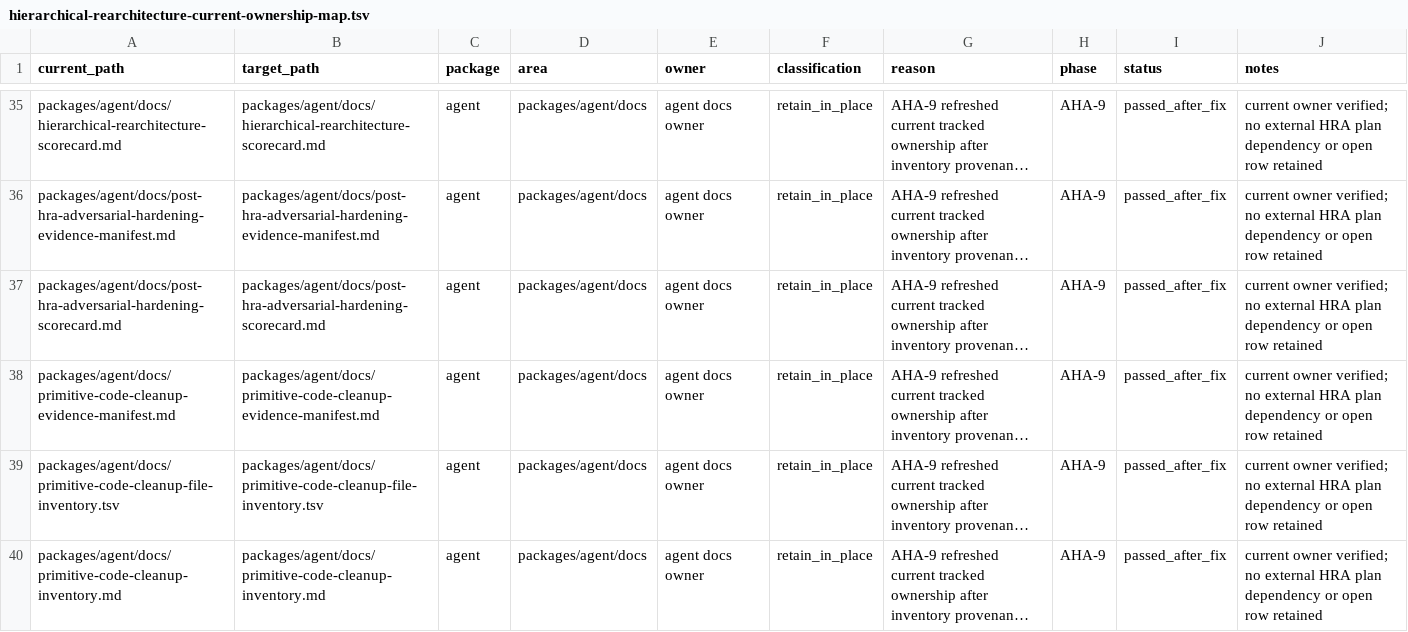
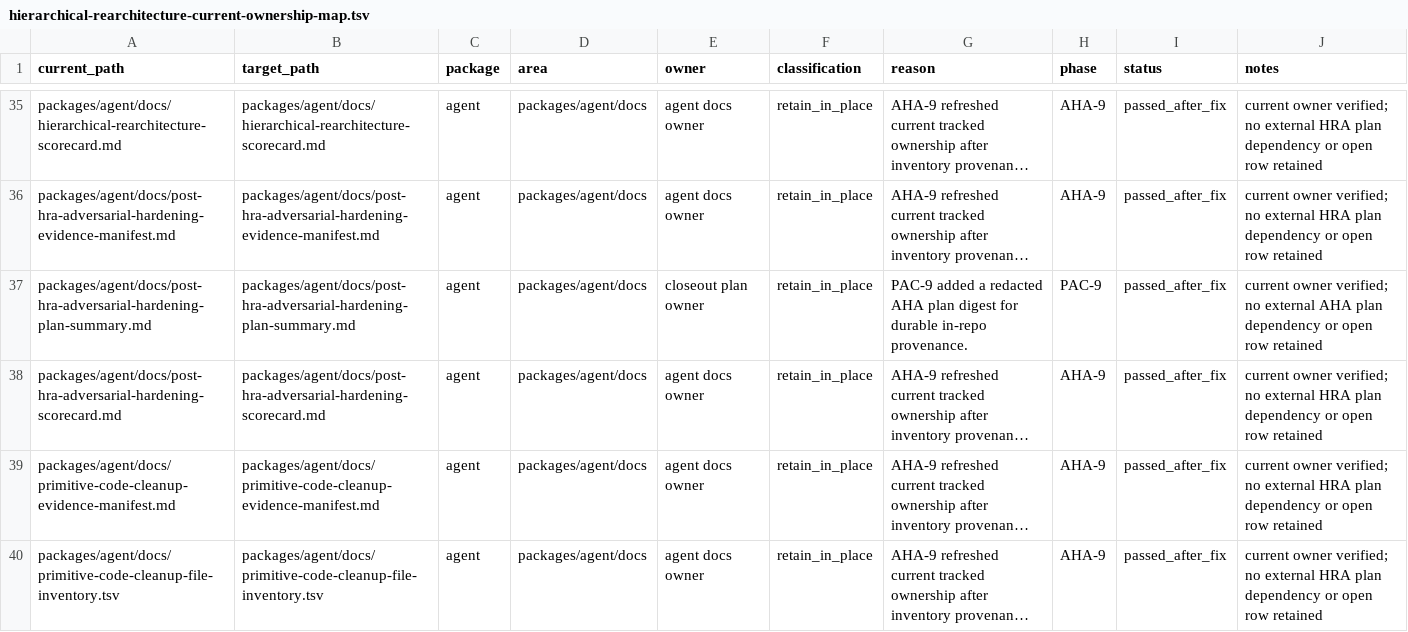
Before and after one commit to mhismail3/tron, a TSV file: packages/agent/docs/hierarchical-rearchitecture-current-ownership-map.tsv, drawn as a sheet; only a part is shown, gaps mark what is left out; the shorter side is filled out with more unchanged rows; long unchanged cells end in …; the diff names each change by its address in the sheet, - before the commit and + after, or states it on an @@ line.

Commit message:
Add PAC provenance and privacy proof

```diff
--- a/packages/agent/docs/hierarchical-rearchitecture-current-ownership-map.tsv
+++ b/packages/agent/docs/hierarchical-rearchitecture-current-ownership-map.tsv
+row 37: packages/agent/docs/post-hra-adversarial-hardening-plan-summary.md | packages/agent/docs/post-hra-adversarial-hardening-plan-summary.md | agent | packages/agent/docs | closeout plan owner | retain_in_place | PAC-9 added a redacted AHA plan digest for durable in-repo provenance. | PAC-9 | passed_after_fix | current owner verified; no external AHA plan dependency or open row retained
```
Also changed, not shown: packages/agent/docs/hierarchical-rearchitecture-file-inventory.tsv, packages/agent/docs/primitive-code-cleanup-file-inventory.tsv, 8 other files.
